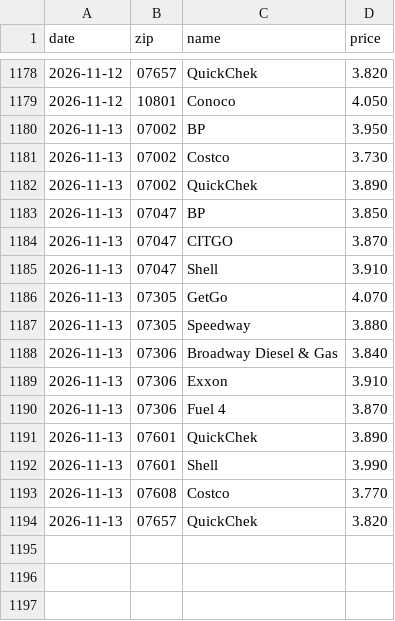
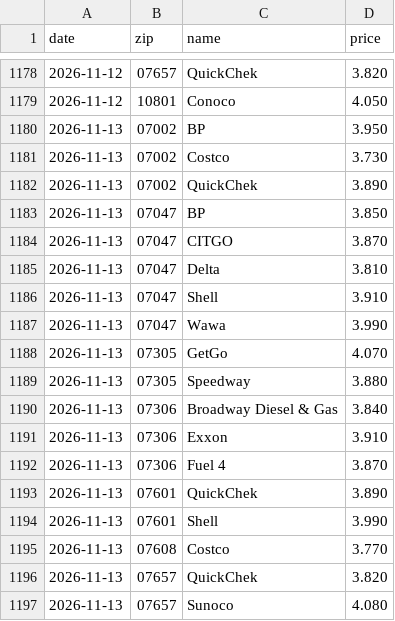
Before and after one commit to dreamerskymaster/costco_fuel_notifier, a CSV file: data/us_station_history.csv, drawn as a sheet; only a part is shown, gaps mark what is left out.

```diff
--- a/data/us_station_history.csv
+++ b/data/us_station_history.csv
@@ -1184,3 +1184,5 @@ date,zip,name,price
 2026-11-13,07047,CITGO,3.870
+2026-11-13,07047,Delta,3.810
 2026-11-13,07047,Shell,3.910
+2026-11-13,07047,Wawa,3.990
 2026-11-13,07305,GetGo,4.070
@@ -1194 +1196,2 @@ date,zip,name,price
 2026-11-13,07657,QuickChek,3.820
+2026-11-13,07657,Sunoco,4.080
```
Also changed, not shown: 3 other files.
